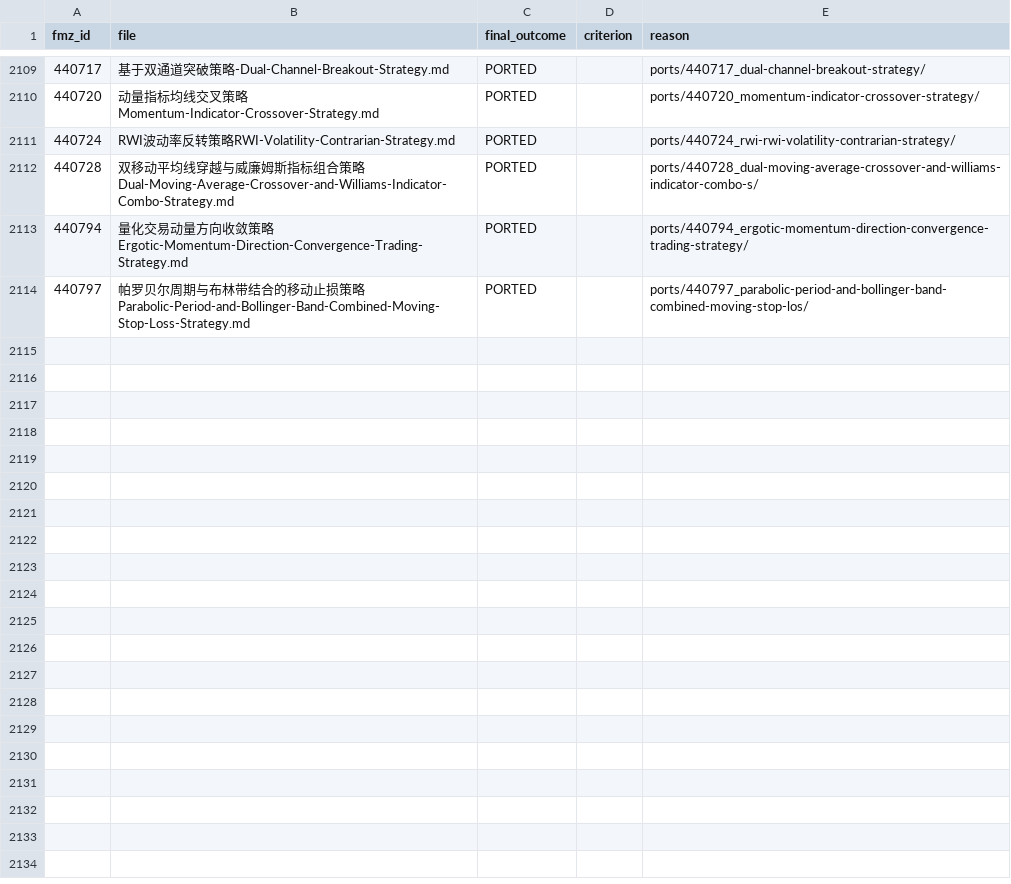
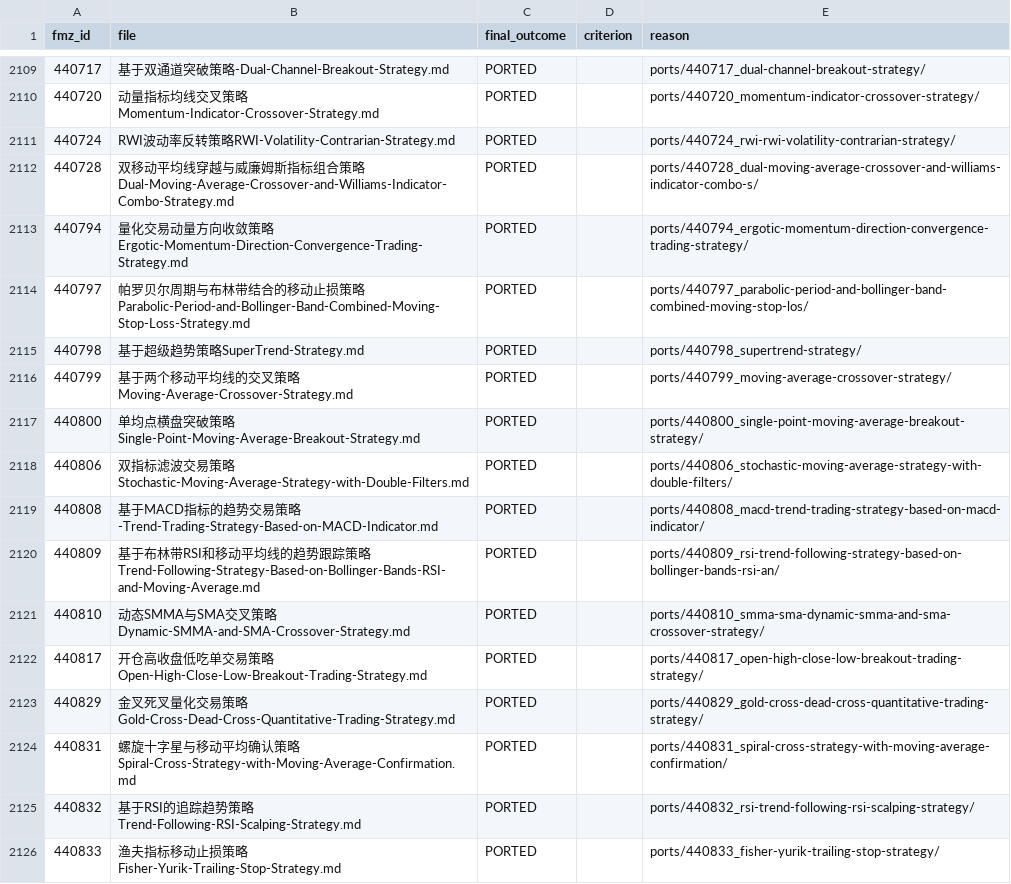
Before and after one commit to r35t1tut0r0rb15-gif/fmz-strategies, a CSV file: review_decisions.csv, drawn as a sheet; only a part is shown, gaps mark what is left out; the diff names each change by its address in the sheet, - before the commit and + after, or states it on an @@ line.

```diff
--- a/review_decisions.csv
+++ b/review_decisions.csv
+row 2115: 440798 | 基于超级趋势策略SuperTrend-Strategy.md | PORTED |  | ports/440798_supertrend-strategy/
+row 2116: 440799 | 基于两个移动平均线的交叉策略Moving-Average-Crossover-Strategy.md | PORTED |  | ports/440799_moving-average-crossover-strategy/
+row 2117: 440800 | 单均点横盘突破策略Single-Point-Moving-Average-Breakout-Strategy.md | PORTED |  | ports/440800_single-point-moving-average-breakout-strategy/
+row 2118: 440806 | 双指标滤波交易策略Stochastic-Moving-Average-Strategy-with-Double-Filters.md | PORTED |  | ports/440806_stochastic-moving-average-strategy-with-double-filters/
+row 2119: 440808 | 基于MACD指标的趋势交易策略-Trend-Trading-Strategy-Based-on-MACD-Indicator.md | PORTED |  | ports/440808_macd-trend-trading-strategy-based-on-macd-indicator/
+row 2120: 440809 | 基于布林带RSI和移动平均线的趋势跟踪策略Trend-Following-Strategy-Based-on-Bollinger-Bands-RSI-and-Moving-Average.md | PORTED |  | ports/440809_rsi-trend-following-strategy-based-on-bollinger-bands-rsi-an/
+row 2121: 440810 | 动态SMMA与SMA交叉策略Dynamic-SMMA-and-SMA-Crossover-Strategy.md | PORTED |  | ports/440810_smma-sma-dynamic-smma-and-sma-crossover-strategy/
+row 2122: 440817 | 开仓高收盘低吃单交易策略Open-High-Close-Low-Breakout-Trading-Strategy.md | PORTED |  | ports/440817_open-high-close-low-breakout-trading-strategy/
+row 2123: 440829 | 金叉死叉量化交易策略Gold-Cross-Dead-Cross-Quantitative-Trading-Strategy.md | PORTED |  | ports/440829_gold-cross-dead-cross-quantitative-trading-strategy/
+row 2124: 440831 | 螺旋十字星与移动平均确认策略Spiral-Cross-Strategy-with-Moving-Average-Confirmation.md | PORTED |  | ports/440831_spiral-cross-strategy-with-moving-average-confirmation/
+row 2125: 440832 | 基于RSI的追踪趋势策略Trend-Following-RSI-Scalping-Strategy.md | PORTED |  | ports/440832_rsi-trend-following-rsi-scalping-strategy/
+row 2126: 440833 | 渔夫指标移动止损策略Fisher-Yurik-Trailing-Stop-Strategy.md | PORTED |  | ports/440833_fisher-yurik-trailing-stop-strategy/
```
Also changed, not shown: 51 other files.
